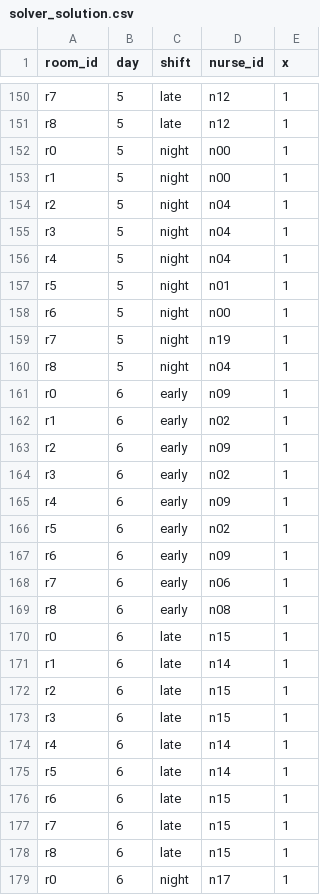
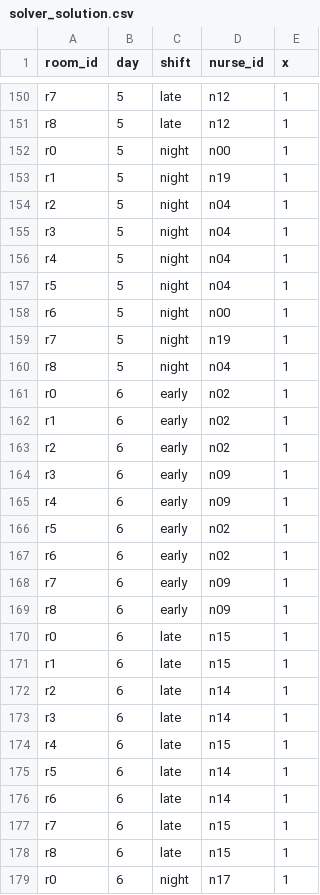
Before and after one commit to 41plus1/ihtc-nra, a CSV file: data/i04/solutions/solver_solution.csv, drawn as a sheet; only a part is shown, gaps mark what is left out; the diff covers the shown part only.

```diff
--- a/data/i04/solutions/solver_solution.csv
+++ b/data/i04/solutions/solver_solution.csv
@@ -152,3 +152,3 @@ r8,5,late,n12,1
 r0,5,night,n00,1
-r1,5,night,n00,1
+r1,5,night,n19,1
 r2,5,night,n04,1
@@ -156,3 +156,3 @@ r3,5,night,n04,1
 r4,5,night,n04,1
-r5,5,night,n01,1
+r5,5,night,n04,1
 r6,5,night,n00,1
@@ -160,18 +160,18 @@ r7,5,night,n19,1
 r8,5,night,n04,1
-r0,6,early,n09,1
+r0,6,early,n02,1
 r1,6,early,n02,1
-r2,6,early,n09,1
-r3,6,early,n02,1
+r2,6,early,n02,1
+r3,6,early,n09,1
 r4,6,early,n09,1
 r5,6,early,n02,1
-r6,6,early,n09,1
-r7,6,early,n06,1
-r8,6,early,n08,1
+r6,6,early,n02,1
+r7,6,early,n09,1
+r8,6,early,n09,1
 r0,6,late,n15,1
-r1,6,late,n14,1
-r2,6,late,n15,1
-r3,6,late,n15,1
-r4,6,late,n14,1
+r1,6,late,n15,1
+r2,6,late,n14,1
+r3,6,late,n14,1
+r4,6,late,n15,1
 r5,6,late,n14,1
-r6,6,late,n15,1
+r6,6,late,n14,1
 r7,6,late,n15,1
```
Also changed, not shown: 128 edited cells elsewhere in this file, data/i04/solutions/genetic_algorithm_solution.csv, data/i06/solutions/genetic_algorithm_solution.csv, 8 other files.
